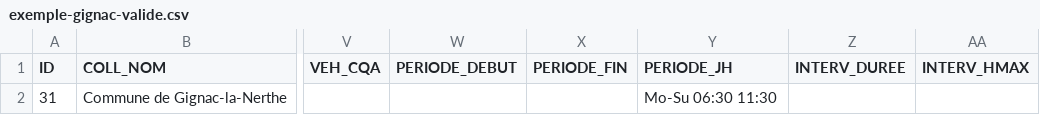
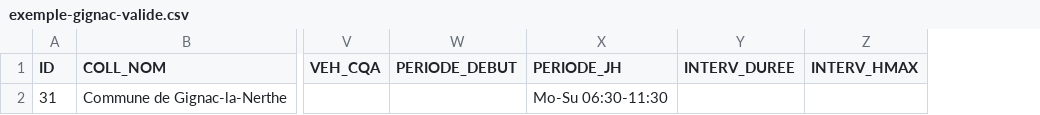
Before and after one commit to CEREMA/schema-arrete-circulation-marchandises, a CSV file: examples/exemple-gignac-valide.csv, drawn as a sheet; only a part is shown, gaps mark what is left out; removed rows and columns are numbered as before the commit, all else as after; the diff names each change by its address in the sheet, - before the commit and + after, or states it on an @@ line.

```diff
--- a/examples/exemple-gignac-valide.csv
+++ b/examples/exemple-gignac-valide.csv
-column X (PERIODE_FIN), empty
-X2 (PERIODE_JH): Mo-Su 06:30 11:30
+X2 (PERIODE_JH): Mo-Su 06:30-11:30
```
Also changed, not shown: examples/exemple-le-rove-valide.csv, examples/exemple-septemes-valide.csv, 3 other files.
